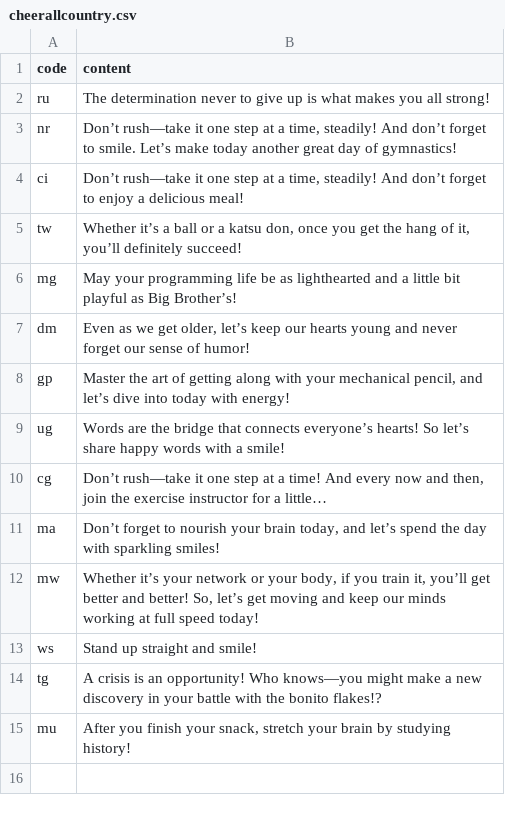
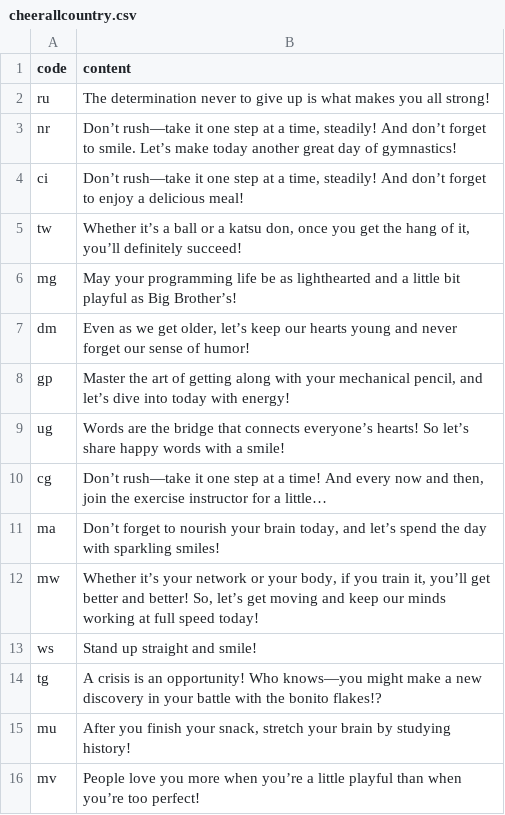
Before and after one commit to htvoffcial/htvoffcial, a CSV file: .github/content/cheerallcountry.csv, drawn as a sheet; the diff names each change by its address in the sheet, - before the commit and + after, or states it on an @@ line.

```diff
--- a/.github/content/cheerallcountry.csv
+++ b/.github/content/cheerallcountry.csv
+row 16: mv | People love you more when you’re a little playful than when you’re too perfect!
```
